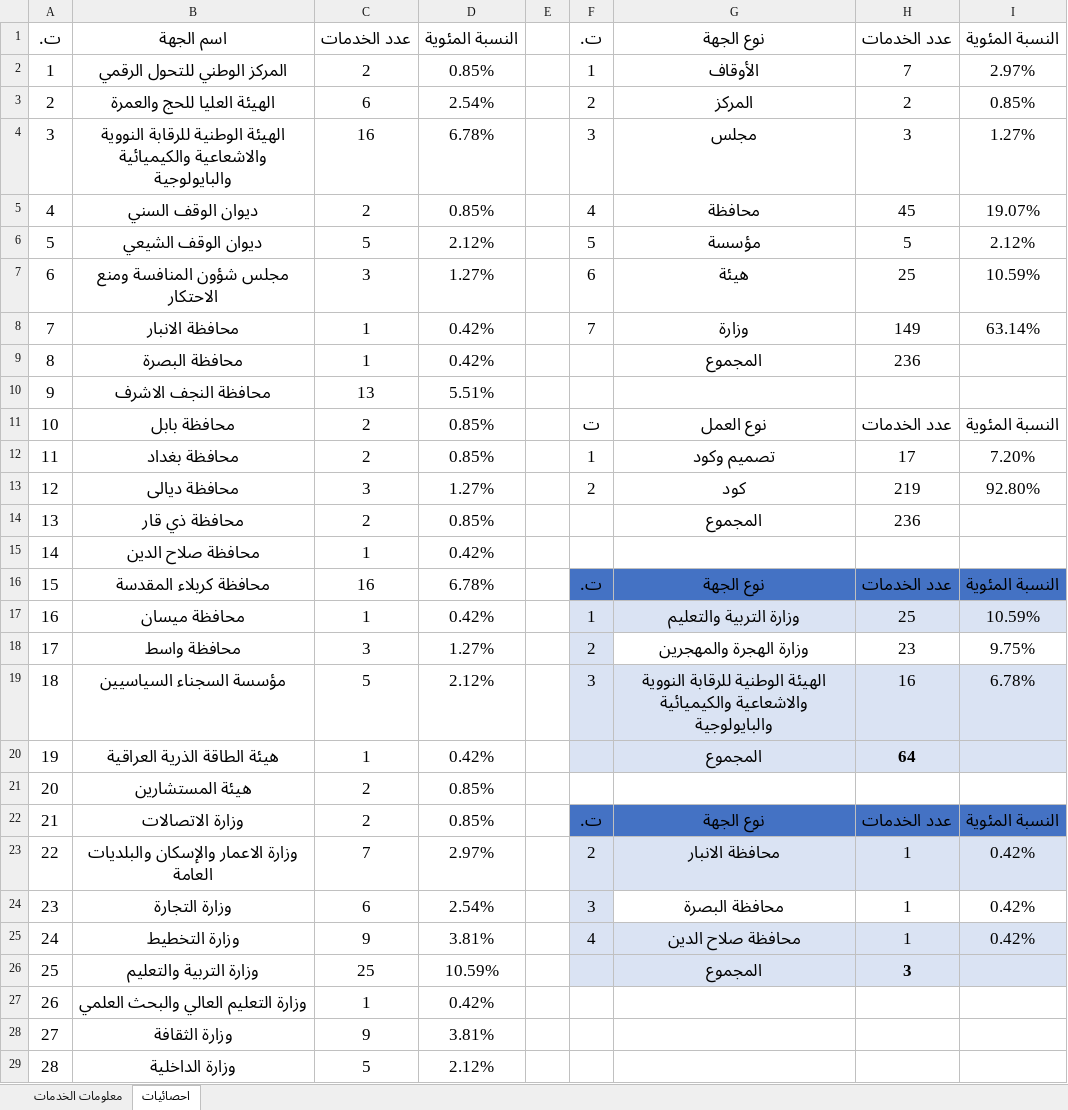
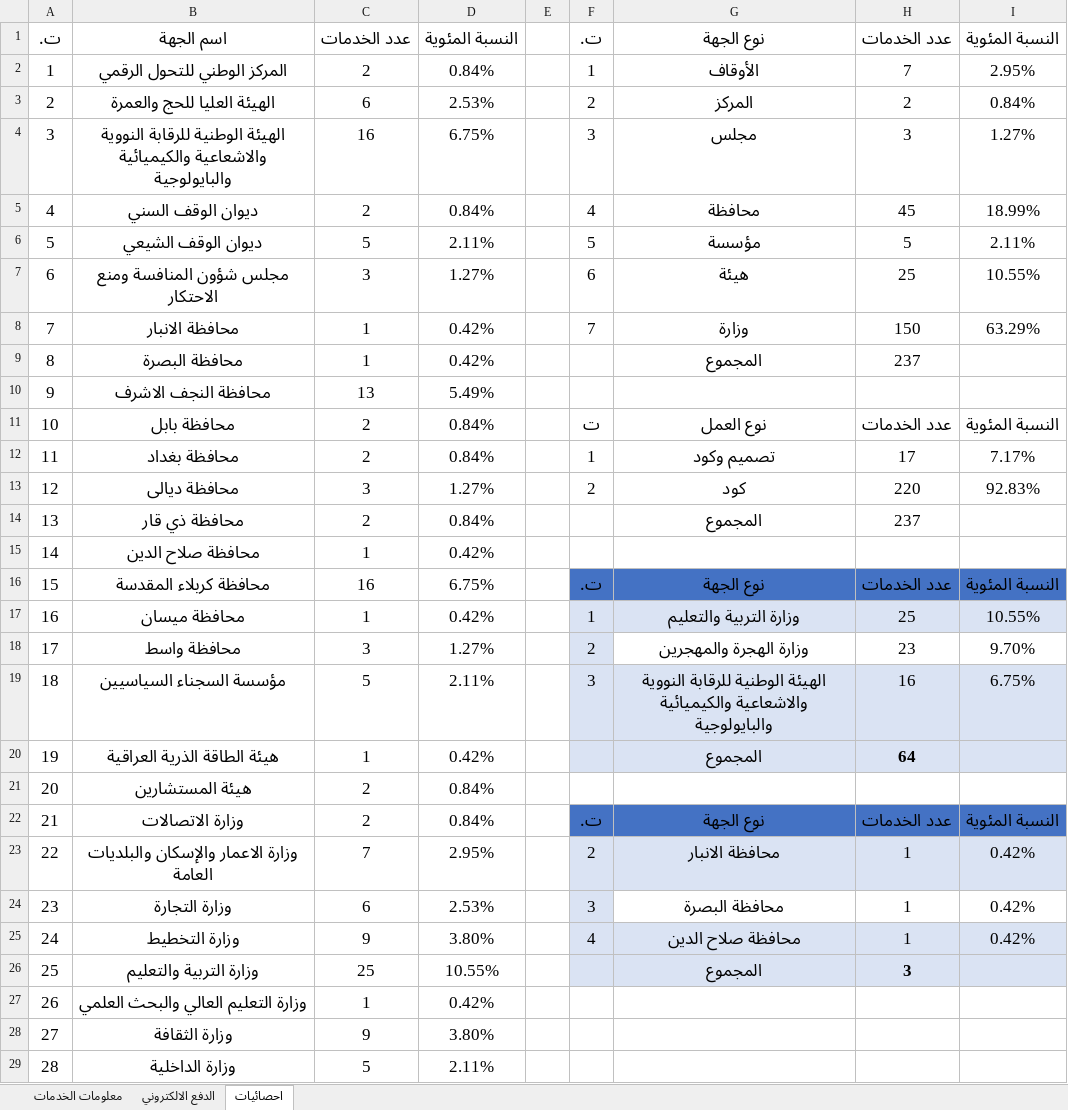
Before and after one commit to yousef99942/JavaScript-codes, an Excel workbook: الخدمات.xlsx, sheet احصائيات, drawn as a sheet; only a part is shown; values as stored, in another font and other column widths than the file's, no borders; table styles not drawn; the diff covers the shown part only; the diff names each change by its address in the sheet, - before the commit and + after, or states it on an @@ line.

```diff
--- a/الخدمات.xlsx (sheet احصائيات)
+++ b/الخدمات.xlsx (sheet احصائيات)
+sheet tab: الدفع الالكتروني
-D2: 0.85%
+D2: 0.84%
-I2: 2.97%
+I2: 2.95%
-D3: 2.54%
+D3: 2.53%
-I3: 0.85%
+I3: 0.84%
-D4: 6.78%
+D4: 6.75%
-D5: 0.85%
+D5: 0.84%
-I5: 19.07%
+I5: 18.99%
-D6: 2.12%
+D6: 2.11%
-I6: 2.12%
+I6: 2.11%
-I7: 10.59%
+I7: 10.55%
-H8: 149
+H8: 150
-I8: 63.14%
+I8: 63.29%
-H9: 236
+H9: 237
-D10: 5.51%
+D10: 5.49%
-D11:D12: 0.85%
+D11:D12: 0.84%
-I12: 7.20%
+I12: 7.17%
-H13: 219
+H13: 220
-I13: 92.80%
+I13: 92.83%
-D14: 0.85%
+D14: 0.84%
-H14: 236
+H14: 237
-D16: 6.78%
+D16: 6.75%
-I17: 10.59%
+I17: 10.55%
-I18: 9.75%
+I18: 9.70%
-D19: 2.12%
+D19: 2.11%
-I19: 6.78%
+I19: 6.75%
-D21:D22: 0.85%
+D21:D22: 0.84%
-D23: 2.97%
+D23: 2.95%
-D24: 2.54%
+D24: 2.53%
-D25: 3.81%
+D25: 3.80%
-D26: 10.59%
+D26: 10.55%
-D28: 3.81%
+D28: 3.80%
-D29: 2.12%
+D29: 2.11%
```
Also changed, not shown: 10 edited cells elsewhere in this sheet, sheet معلومات الخدمات, 41 other files.
